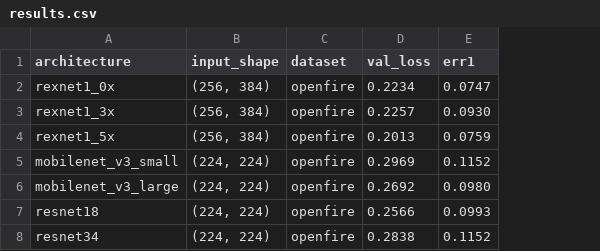
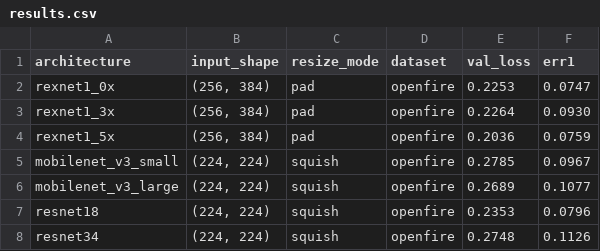
Before and after one commit to pyronear/pyro-vision, a CSV file: references/classification/results.csv, drawn as a sheet; addresses are those after the commit; the diff names each change by its address in the sheet, - before the commit and + after, or states it on an @@ line.

Commit message:
docs: Updated benchmark

```diff
--- a/references/classification/results.csv
+++ b/references/classification/results.csv
+column C (resize_mode), rows 2-8: pad | pad | pad | squish | squish | squish | squish
-E2 (val_loss): 0.2234
+E2 (val_loss): 0.2253
-E3 (val_loss): 0.2257
+E3 (val_loss): 0.2264
-E4 (val_loss): 0.2013
+E4 (val_loss): 0.2036
-E5 (val_loss): 0.2969
+E5 (val_loss): 0.2785
-F5 (err1): 0.1152
+F5 (err1): 0.0967
-E6 (val_loss): 0.2692
+E6 (val_loss): 0.2689
-F6 (err1): 0.0980
+F6 (err1): 0.1077
-E7 (val_loss): 0.2566
+E7 (val_loss): 0.2353
-F7 (err1): 0.0993
+F7 (err1): 0.0796
-E8 (val_loss): 0.2838
+E8 (val_loss): 0.2748
-F8 (err1): 0.1152
+F8 (err1): 0.1126
```
